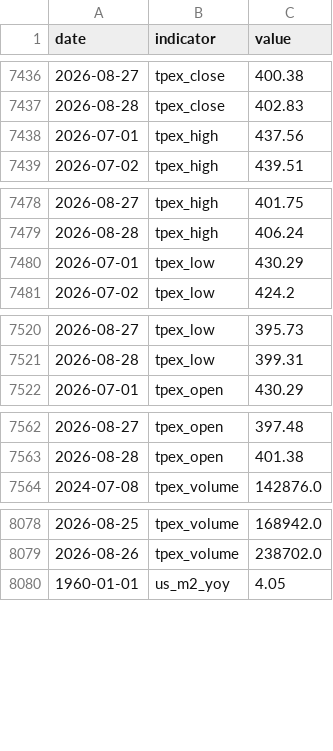
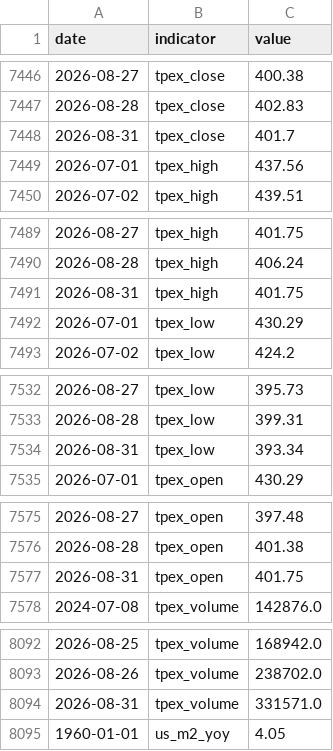
Before and after one commit to RealWei/tw-stock-sentiment, a CSV file: data/history.csv, drawn as a sheet; only a part is shown, gaps mark what is left out; the diff covers the shown part only.

```diff
--- a/data/history.csv
+++ b/data/history.csv
@@ -7437,2 +7447,3 @@ date,indicator,value
 2026-08-28,tpex_close,402.83
+2026-08-31,tpex_close,401.7
 2026-07-01,tpex_high,437.56
@@ -7479,2 +7490,3 @@ date,indicator,value
 2026-08-28,tpex_high,406.24
+2026-08-31,tpex_high,401.75
 2026-07-01,tpex_low,430.29
@@ -7521,2 +7533,3 @@ date,indicator,value
 2026-08-28,tpex_low,399.31
+2026-08-31,tpex_low,393.34
 2026-07-01,tpex_open,430.29
@@ -7563,2 +7576,3 @@ date,indicator,value
 2026-08-28,tpex_open,401.38
+2026-08-31,tpex_open,401.75
 2024-07-08,tpex_volume,142876.0
@@ -8079,2 +8093,3 @@ date,indicator,value
 2026-08-26,tpex_volume,238702.0
+2026-08-31,tpex_volume,331571.0
 1960-01-01,us_m2_yoy,4.05
```
Also changed, not shown: 10 added rows elsewhere in this file, 3 other files.
